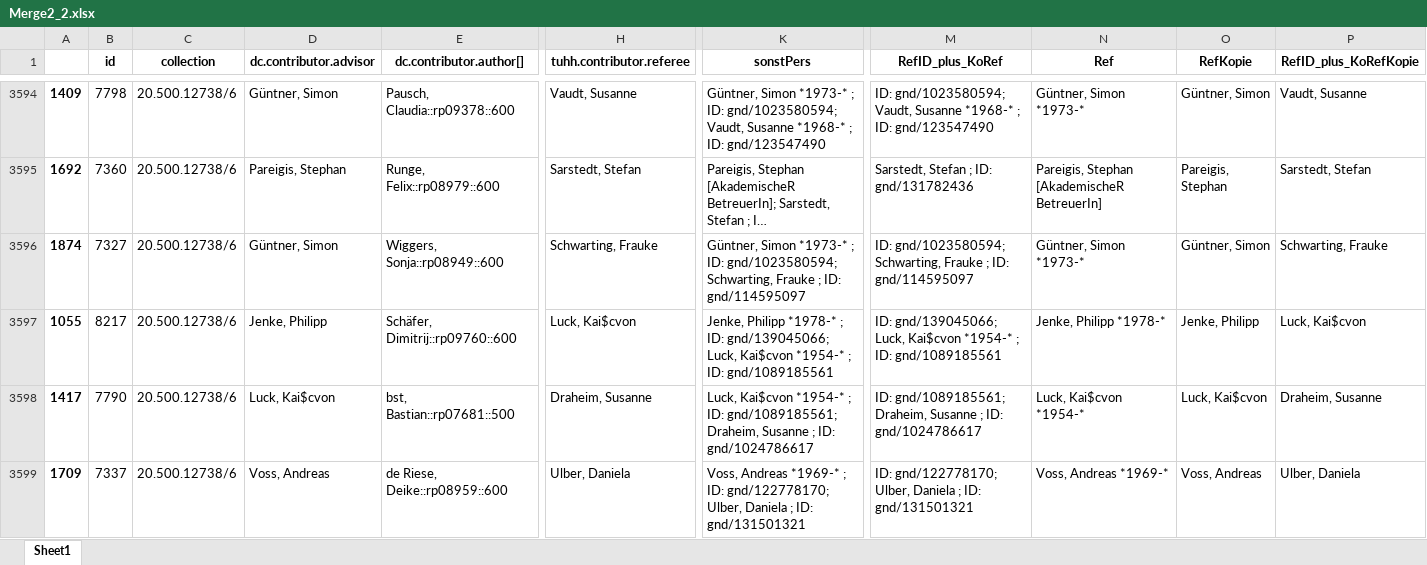
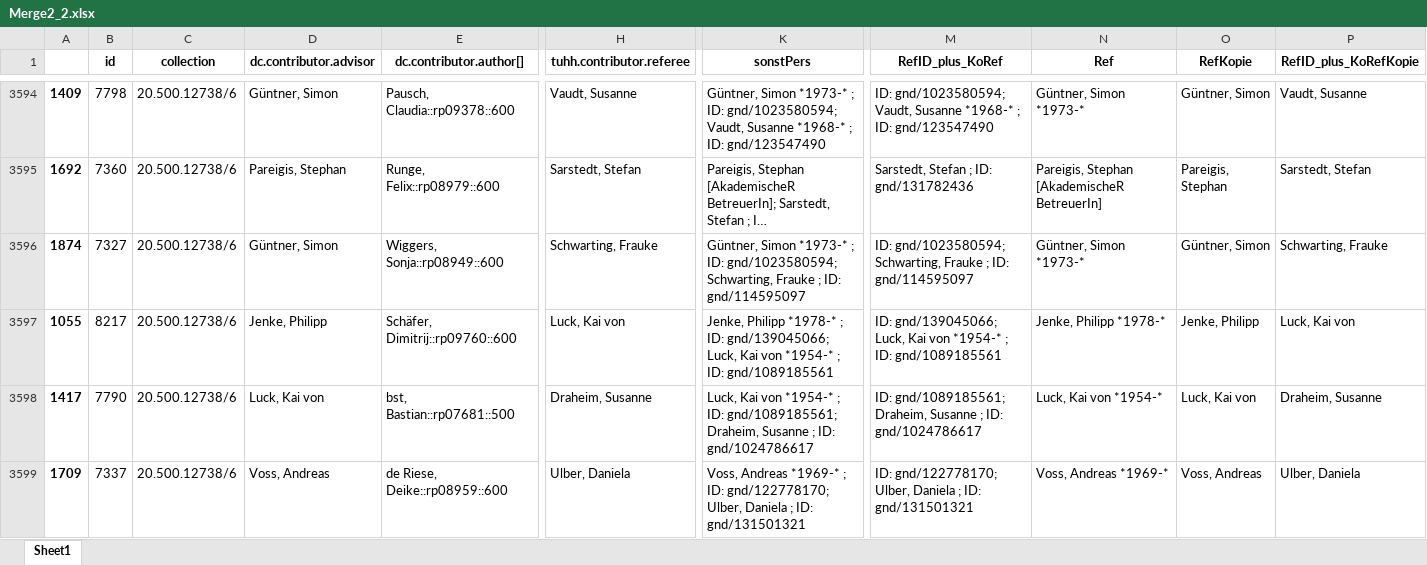
Before and after one commit to Daniela-Mayer/2020-11-30-Data_Librarian_Daniela_Mayer, an Excel workbook: Modul_6/data/Merge2_2.xlsx, sheet Sheet1, drawn as a sheet; only a part is shown, gaps mark what is left out; long unchanged cells end in …; values as stored, in another font and other column widths than the file's, no borders; the diff covers the shown part only; the diff names each change by its address in the sheet, - before the commit and + after, or states it on an @@ line.

```diff
--- a/Modul_6/data/Merge2_2.xlsx (sheet Sheet1)
+++ b/Modul_6/data/Merge2_2.xlsx (sheet Sheet1)
-H3597 (tuhh.contributor.referee): Luck, Kai$cvon
+H3597 (tuhh.contributor.referee): Luck, Kai von
-K3597 (sonstPers): …gnd/139045066; Luck, Kai$cvon *1954-* ;…
+K3597 (sonstPers): …gnd/139045066; Luck, Kai von *1954-* ;…
-M3597 (RefID_plus_KoRef): …gnd/139045066; Luck, Kai$cvon *1954-* ;…
+M3597 (RefID_plus_KoRef): …gnd/139045066; Luck, Kai von *1954-* ;…
-P3597 (RefID_plus_KoRefKopie): Luck, Kai$cvon
+P3597 (RefID_plus_KoRefKopie): Luck, Kai von
-D3598 (dc.contributor.advisor): Luck, Kai$cvon
+D3598 (dc.contributor.advisor): Luck, Kai von
-K3598 (sonstPers): Luck, Kai$cvon *1954-* ;…
+K3598 (sonstPers): Luck, Kai von *1954-* ;…
-N3598 (Ref): Luck, Kai$cvon *1954-*
+N3598 (Ref): Luck, Kai von *1954-*
-O3598 (RefKopie): Luck, Kai$cvon
+O3598 (RefKopie): Luck, Kai von
```
Also changed, not shown: 304 edited cells elsewhere in this sheet, Modul_6/data/CBSneu.xlsx, Modul_6/data/CBSneuBereinigt.xlsx, 6 other files.
